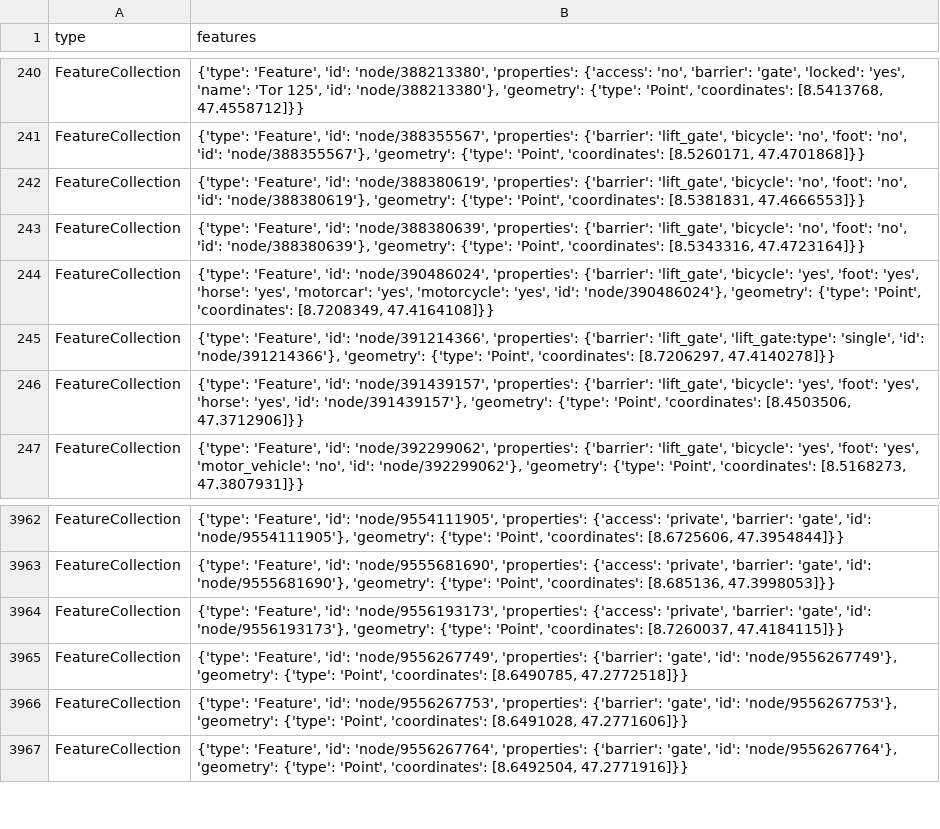
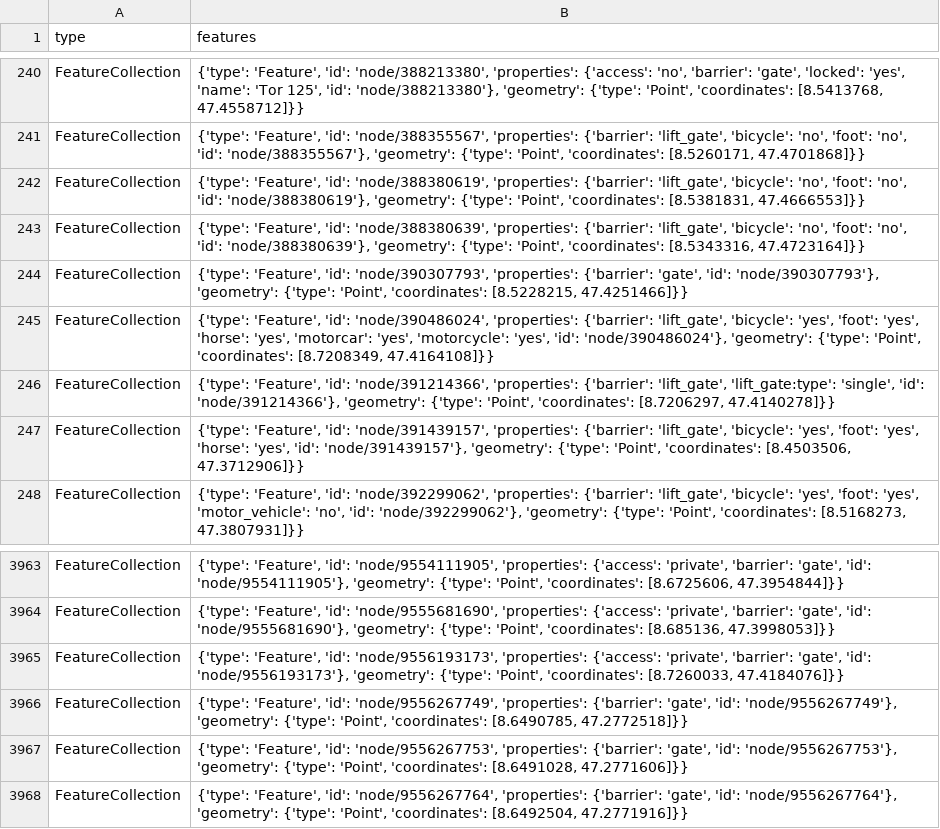
Before and after one commit to chnuessli/elz-data, a CSV file: data/csv/access/gates/gates_kt_zh.csv, drawn as a sheet; only a part is shown, gaps mark what is left out.

```diff
--- a/data/csv/access/gates/gates_kt_zh.csv
+++ b/data/csv/access/gates/gates_kt_zh.csv
@@ -243,2 +243,3 @@ FeatureCollection,"{'type': 'Feature', 'id': 'node/388380619', 'properties': {'b
 FeatureCollection,"{'type': 'Feature', 'id': 'node/388380639', 'properties': {'barrier': 'lift_gate', 'bicycle': 'no', 'foot': 'no', 'id': 'node/388380639'}, 'geometry': {'type': 'Point', 'coordinates': [8.5343316, 47.4723164]}}"
+FeatureCollection,"{'type': 'Feature', 'id': 'node/390307793', 'properties': {'barrier': 'gate', 'id': 'node/390307793'}, 'geometry': {'type': 'Point', 'coordinates': [8.5228215, 47.4251466]}}"
 FeatureCollection,"{'type': 'Feature', 'id': 'node/390486024', 'properties': {'barrier': 'lift_gate', 'bicycle': 'yes', 'foot': 'yes', 'horse': 'yes', 'motorcar': 'yes', 'motorcycle': 'yes', 'id': 'node/390486024'}, 'geometry': {'type': 'Point', 'coordinates': [8.7208349, 47.4164108]}}"
@@ -3963,3 +3964,3 @@ FeatureCollection,"{'type': 'Feature', 'id': 'node/9554111905', 'properties': {'
 FeatureCollection,"{'type': 'Feature', 'id': 'node/9555681690', 'properties': {'access': 'private', 'barrier': 'gate', 'id': 'node/9555681690'}, 'geometry': {'type': 'Point', 'coordinates': [8.685136, 47.3998053]}}"
-FeatureCollection,"{'type': 'Feature', 'id': 'node/9556193173', 'properties': {'access': 'private', 'barrier': 'gate', 'id': 'node/9556193173'}, 'geometry': {'type': 'Point', 'coordinates': [8.7260037, 47.4184115]}}"
+FeatureCollection,"{'type': 'Feature', 'id': 'node/9556193173', 'properties': {'access': 'private', 'barrier': 'gate', 'id': 'node/9556193173'}, 'geometry': {'type': 'Point', 'coordinates': [8.7260033, 47.4184076]}}"
 FeatureCollection,"{'type': 'Feature', 'id': 'node/9556267749', 'properties': {'barrier': 'gate', 'id': 'node/9556267749'}, 'geometry': {'type': 'Point', 'coordinates': [8.6490785, 47.2772518]}}"
```
Also changed, not shown: 1 other file.
